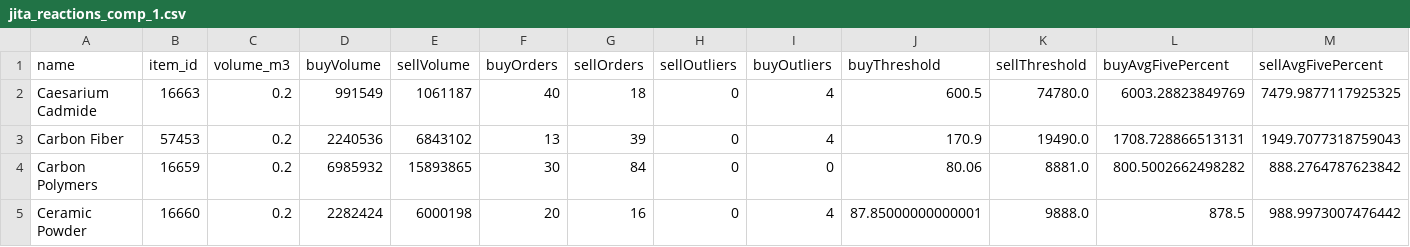
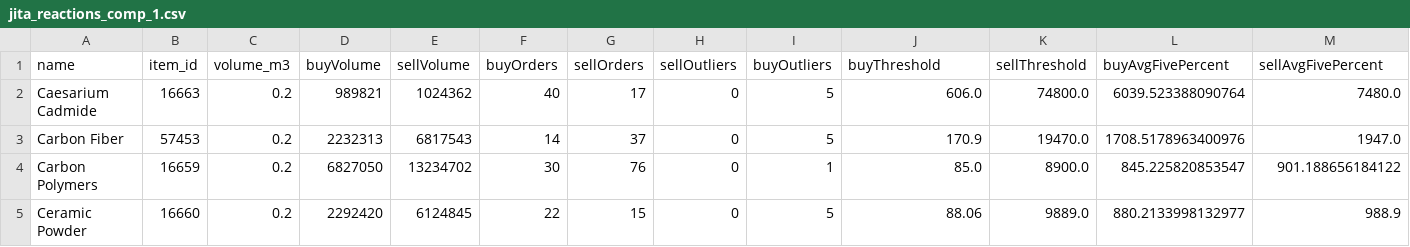
Before and after one commit to niki8885/MMBANK_tools, a CSV file: MMBANK/data/market/jita_reactions_comp_1.csv, drawn as a sheet; only a part is shown; the diff covers the shown part only.

```diff
--- a/MMBANK/data/market/jita_reactions_comp_1.csv
+++ b/MMBANK/data/market/jita_reactions_comp_1.csv
@@ -1,5 +1,5 @@
 name,item_id,volume_m3,buyVolume,sellVolume,buyOrders,sellOrders,sellOutliers,buyOutliers,buyThreshold,sellThreshold,buyAvgFivePercent,sellAvgFivePercent
-Caesarium Cadmide,16663,0.2,991549,1061187,40,18,0,4,600.5,74780.0,6003.28823849769,7479.9877117925325
-Carbon Fiber,57453,0.2,2240536,6843102,13,39,0,4,170.9,19490.0,1708.728866513131,1949.7077318759043
-Carbon Polymers,16659,0.2,6985932,15893865,30,84,0,0,80.06,8881.0,800.5002662498282,888.2764787623842
-Ceramic Powder,16660,0.2,2282424,6000198,20,16,0,4,87.85000000000001,9888.0,878.5,988.9973007476442
+Caesarium Cadmide,16663,0.2,989821,1024362,40,17,0,5,606.0,74800.0,6039.523388090764,7480.0
+Carbon Fiber,57453,0.2,2232313,6817543,14,37,0,5,170.9,19470.0,1708.5178963400976,1947.0
+Carbon Polymers,16659,0.2,6827050,13234702,30,76,0,1,85.0,8900.0,845.225820853547,901.188656184122
+Ceramic Powder,16660,0.2,2292420,6124845,22,15,0,5,88.06,9889.0,880.2133998132977,988.9
```
Also changed, not shown: 133 edited cells elsewhere in this file, MMBANK/data/analysis/summary/profit_analysis_T2_reactions_full_cycle.csv, MMBANK/data/industry/all_prices_T1.csv, 16 other files.
